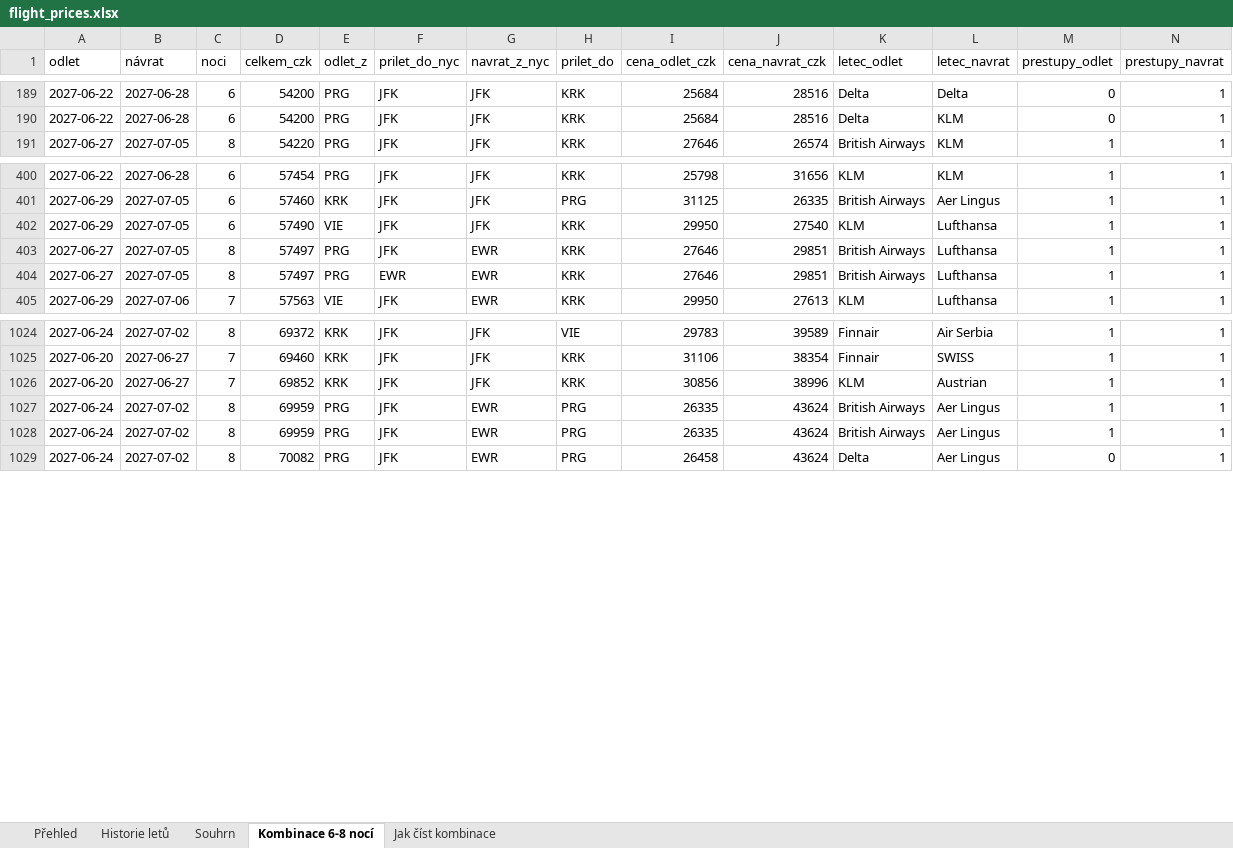
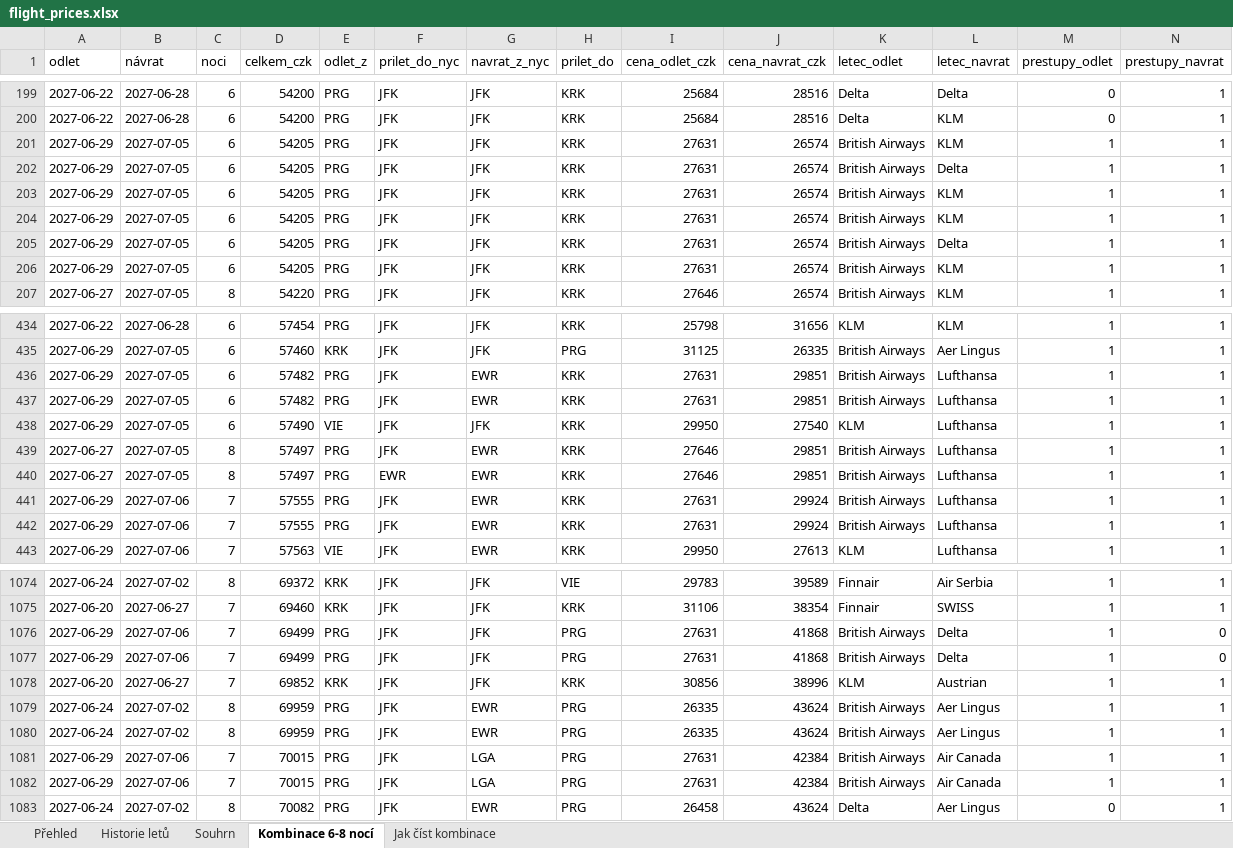
Before and after one commit to UM-26/flight-price-agent, an Excel workbook: data/flight_prices.xlsx, sheet Kombinace 6-8 nocí, drawn as a sheet; only a part is shown, gaps mark what is left out; values as stored, in another font and other column widths than the file's, no borders; rows hold the shown columns only; the diff covers the shown part only; the diff names each change by its address in the sheet, - before the commit and + after, or states it on an @@ line.

```diff
--- a/data/flight_prices.xlsx (sheet Kombinace 6-8 nocí)
+++ b/data/flight_prices.xlsx (sheet Kombinace 6-8 nocí)
+row 201: 2027-06-29 | 2027-07-05 | 6 | 54205 | PRG | JFK | JFK | KRK | 27631 | 26574 | British Airways | KLM | 1 | 1
+row 202: 2027-06-29 | 2027-07-05 | 6 | 54205 | PRG | JFK | JFK | KRK | 27631 | 26574 | British Airways | Delta | 1 | 1
+row 203: 2027-06-29 | 2027-07-05 | 6 | 54205 | PRG | JFK | JFK | KRK | 27631 | 26574 | British Airways | KLM | 1 | 1
+row 204: 2027-06-29 | 2027-07-05 | 6 | 54205 | PRG | JFK | JFK | KRK | 27631 | 26574 | British Airways | KLM | 1 | 1
+row 205: 2027-06-29 | 2027-07-05 | 6 | 54205 | PRG | JFK | JFK | KRK | 27631 | 26574 | British Airways | Delta | 1 | 1
+row 206: 2027-06-29 | 2027-07-05 | 6 | 54205 | PRG | JFK | JFK | KRK | 27631 | 26574 | British Airways | KLM | 1 | 1
+row 436: 2027-06-29 | 2027-07-05 | 6 | 57482 | PRG | JFK | EWR | KRK | 27631 | 29851 | British Airways | Lufthansa | 1 | 1
+row 437: 2027-06-29 | 2027-07-05 | 6 | 57482 | PRG | JFK | EWR | KRK | 27631 | 29851 | British Airways | Lufthansa | 1 | 1
+row 441: 2027-06-29 | 2027-07-06 | 7 | 57555 | PRG | JFK | EWR | KRK | 27631 | 29924 | British Airways | Lufthansa | 1 | 1
+row 442: 2027-06-29 | 2027-07-06 | 7 | 57555 | PRG | JFK | EWR | KRK | 27631 | 29924 | British Airways | Lufthansa | 1 | 1
+row 1076: 2027-06-29 | 2027-07-06 | 7 | 69499 | PRG | JFK | JFK | PRG | 27631 | 41868 | British Airways | Delta | 1 | 0
+row 1077: 2027-06-29 | 2027-07-06 | 7 | 69499 | PRG | JFK | JFK | PRG | 27631 | 41868 | British Airways | Delta | 1 | 0
+row 1081: 2027-06-29 | 2027-07-06 | 7 | 70015 | PRG | JFK | LGA | PRG | 27631 | 42384 | British Airways | Air Canada | 1 | 1
+row 1082: 2027-06-29 | 2027-07-06 | 7 | 70015 | PRG | JFK | LGA | PRG | 27631 | 42384 | British Airways | Air Canada | 1 | 1
```
Also changed, not shown: 50 added rows elsewhere in this sheet, sheet Historie letů, sheet Souhrn, 2 other files.
